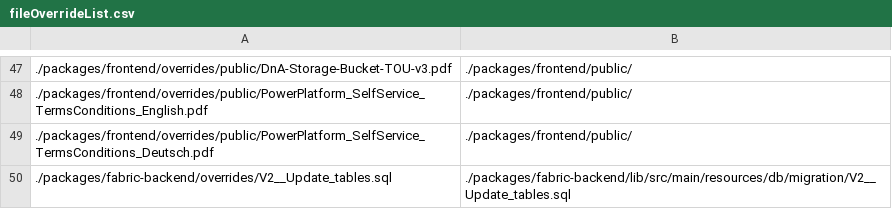
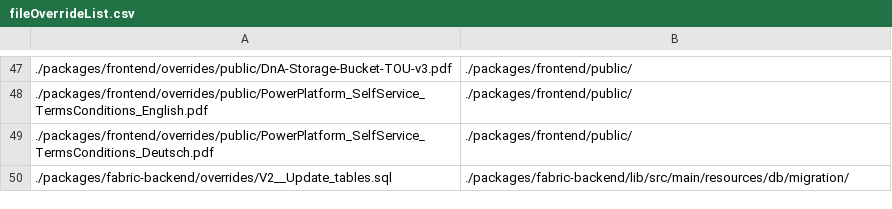
Before and after one commit to mercedes-benz/DnA, a CSV file: utils/gitFileOverride/fileOverrideList.csv, drawn as a sheet; only a part is shown, gaps mark what is left out; the diff names each change by its address in the sheet, - before the commit and + after, or states it on an @@ line.

Commit message:
Update fileOverrideList.csv

```diff
--- a/utils/gitFileOverride/fileOverrideList.csv
+++ b/utils/gitFileOverride/fileOverrideList.csv
-B50: ./packages/fabric-backend/lib/src/main/resources/db/migration/V2__Update_tables.sql
+B50: ./packages/fabric-backend/lib/src/main/resources/db/migration/
```
